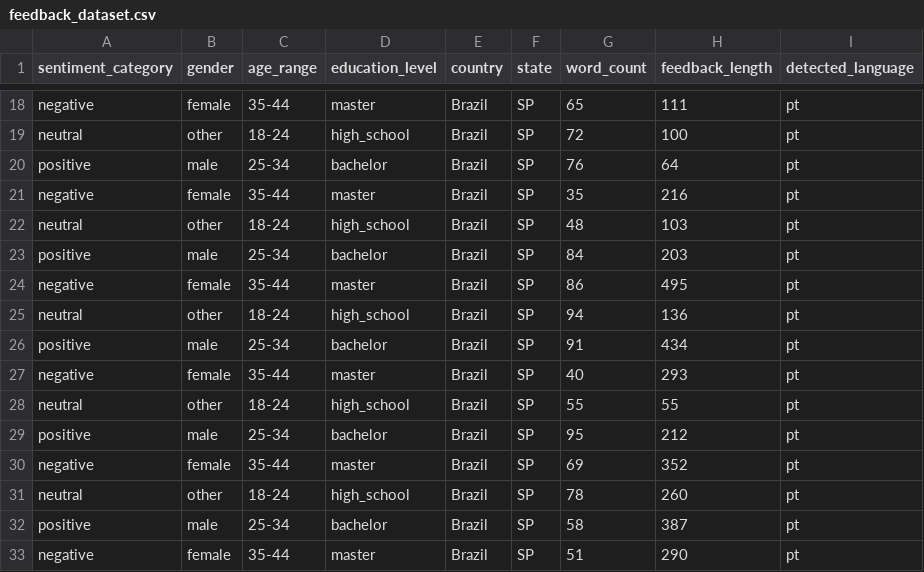
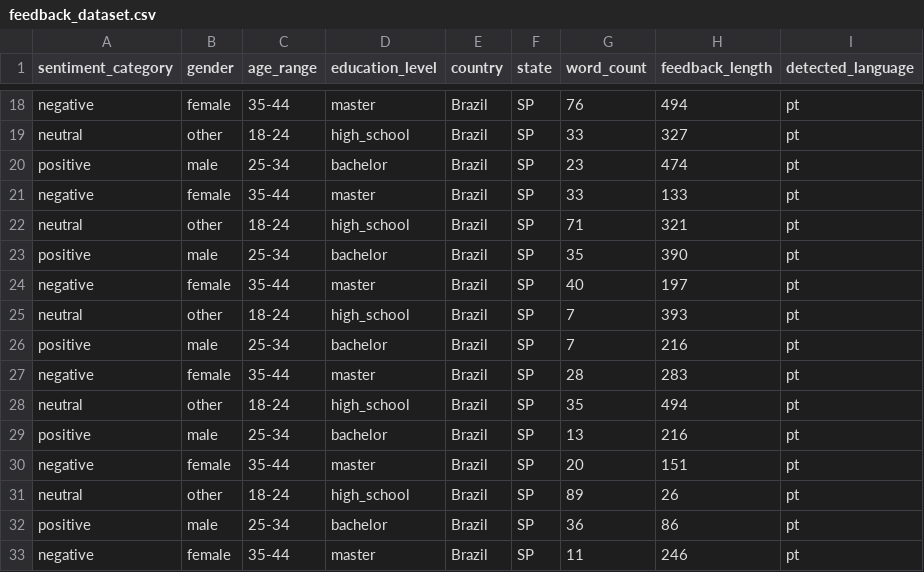
Before and after one commit to vitorcastellani/feedback-analysis-backend, a CSV file: ml_data/feedback_dataset.csv, drawn as a sheet; only a part is shown, gaps mark what is left out; the diff covers the shown part only; the diff names each change by its address in the sheet, - before the commit and + after, or states it on an @@ line.

Commit message:
Update machine learning models and feedback dataset with new data

```diff
--- a/ml_data/feedback_dataset.csv
+++ b/ml_data/feedback_dataset.csv
-G18 (word_count): 65
+G18 (word_count): 76
-H18 (feedback_length): 111
+H18 (feedback_length): 494
-G19 (word_count): 72
+G19 (word_count): 33
-H19 (feedback_length): 100
+H19 (feedback_length): 327
-G20 (word_count): 76
+G20 (word_count): 23
-H20 (feedback_length): 64
+H20 (feedback_length): 474
-G21 (word_count): 35
+G21 (word_count): 33
-H21 (feedback_length): 216
+H21 (feedback_length): 133
-G22 (word_count): 48
+G22 (word_count): 71
-H22 (feedback_length): 103
+H22 (feedback_length): 321
-G23 (word_count): 84
+G23 (word_count): 35
-H23 (feedback_length): 203
+H23 (feedback_length): 390
-G24 (word_count): 86
+G24 (word_count): 40
-H24 (feedback_length): 495
+H24 (feedback_length): 197
-G25 (word_count): 94
+G25 (word_count): 7
-H25 (feedback_length): 136
+H25 (feedback_length): 393
-G26 (word_count): 91
+G26 (word_count): 7
-H26 (feedback_length): 434
+H26 (feedback_length): 216
-G27 (word_count): 40
+G27 (word_count): 28
-H27 (feedback_length): 293
+H27 (feedback_length): 283
-G28 (word_count): 55
+G28 (word_count): 35
-H28 (feedback_length): 55
+H28 (feedback_length): 494
-G29 (word_count): 95
+G29 (word_count): 13
-H29 (feedback_length): 212
+H29 (feedback_length): 216
-G30 (word_count): 69
+G30 (word_count): 20
-H30 (feedback_length): 352
+H30 (feedback_length): 151
-G31 (word_count): 78
+G31 (word_count): 89
-H31 (feedback_length): 260
+H31 (feedback_length): 26
-G32 (word_count): 58
+G32 (word_count): 36
-H32 (feedback_length): 387
+H32 (feedback_length): 86
-G33 (word_count): 51
+G33 (word_count): 11
-H33 (feedback_length): 290
+H33 (feedback_length): 246
```
Also changed, not shown: 88 edited cells elsewhere in this file, 11 other files.
